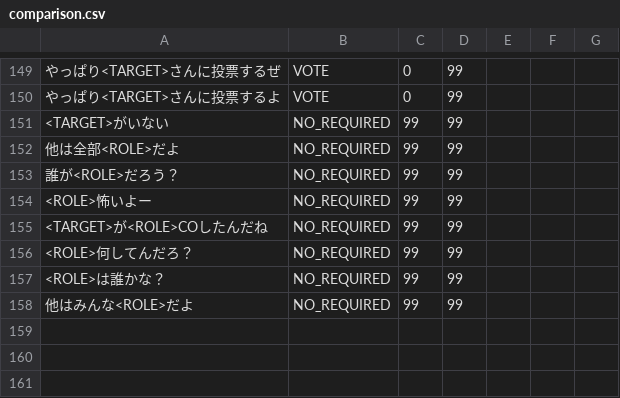
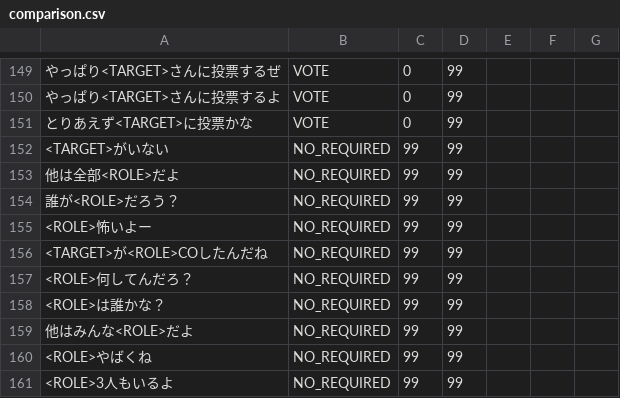
Before and after one commit to LongDistanceRider/Fuku6uNL, a CSV file: lib/comparison.csv, drawn as a sheet; only a part is shown, gaps mark what is left out; the diff names each change by its address in the sheet, - before the commit and + after, or states it on an @@ line.

```diff
--- a/lib/comparison.csv
+++ b/lib/comparison.csv
+row 151: とりあえず<TARGET>に投票かな | VOTE | 0 | 99
+row 160: <ROLE>やばくね | NO_REQUIRED | 99 | 99
+row 161: <ROLE>3人もいるよ | NO_REQUIRED | 99 | 99
```
Also changed, not shown: 5 other files.
